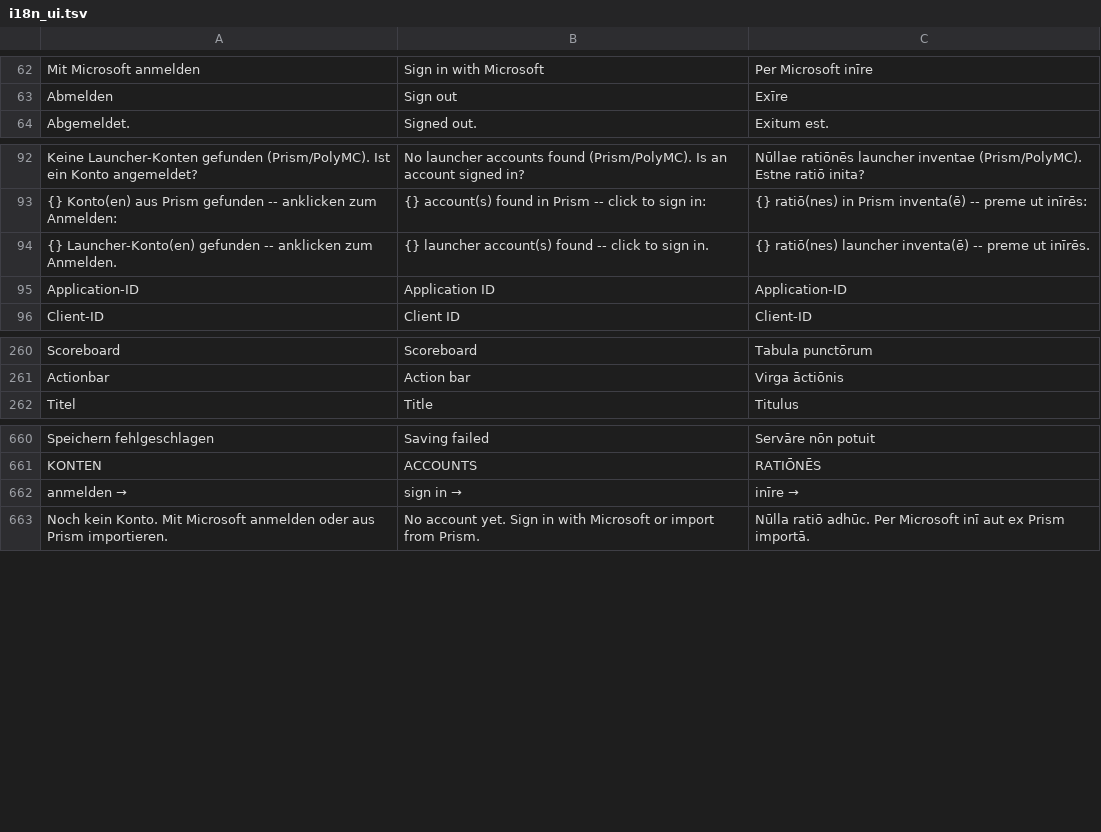
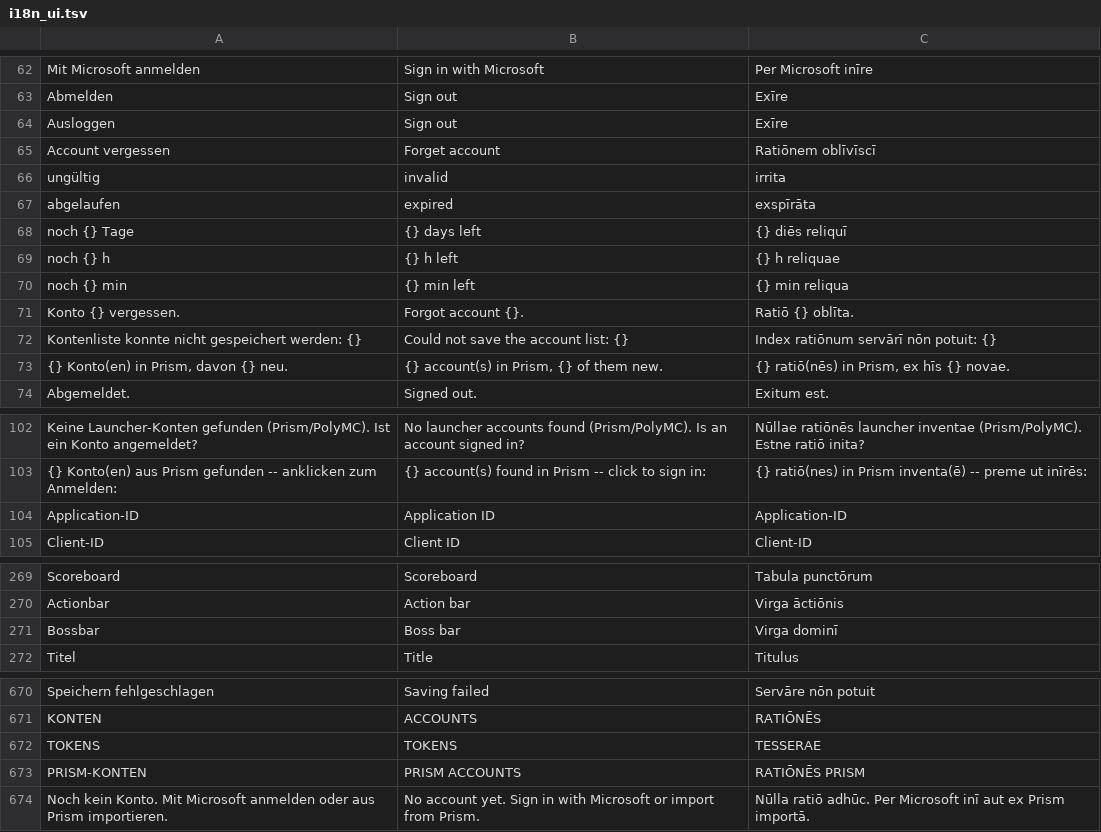
Before and after one commit to DerAntonia/coral-client, a TSV file: crates/app/src/i18n_ui.tsv, drawn as a sheet; only a part is shown, gaps mark what is left out.

```diff
--- a/crates/app/src/i18n_ui.tsv
+++ b/crates/app/src/i18n_ui.tsv
@@ -63,2 +63,12 @@ Mit Microsoft anmelden	Sign in with Microsoft	Per Microsoft inīre
 Abmelden	Sign out	Exīre
+Ausloggen	Sign out	Exīre
+Account vergessen	Forget account	Ratiōnem oblīvīscī
+ungültig	invalid	irrita
+abgelaufen	expired	exspīrāta
+noch {} Tage	{} days left	{} diēs reliquī
+noch {} h	{} h left	{} h reliquae
+noch {} min	{} min left	{} min reliqua
+Konto {} vergessen.	Forgot account {}.	Ratiō {} oblīta.
+Kontenliste konnte nicht gespeichert werden: {}	Could not save the account list: {}	Index ratiōnum servārī nōn potuit: {}
+{} Konto(en) in Prism, davon {} neu.	{} account(s) in Prism, {} of them new.	{} ratiō(nēs) in Prism, ex hīs {} novae.
 Abgemeldet.	Signed out.	Exitum est.
@@ -93,3 +103,2 @@ Keine Launcher-Konten gefunden (Prism/PolyMC). Ist ein Konto angemeldet?	No laun
 {} Konto(en) aus Prism gefunden -- anklicken zum Anmelden:	{} account(s) found in Prism -- click to sign in:	{} ratiō(nes) in Prism inventa(ē) -- preme ut inīrēs:
-{} Launcher-Konto(en) gefunden -- anklicken zum Anmelden.	{} launcher account(s) found -- click to sign in.	{} ratiō(nes) launcher inventa(ē) -- preme ut inīrēs.
 Application-ID	Application ID	Application-ID
@@ -261,2 +270,3 @@ Scoreboard	Scoreboard	Tabula punctōrum
 Actionbar	Action bar	Virga āctiōnis
+Bossbar	Boss bar	Virga dominī
 Titel	Title	Titulus
@@ -661,3 +671,4 @@ Speichern fehlgeschlagen	Saving failed	Servāre nōn potuit
 KONTEN	ACCOUNTS	RATIŌNĒS
-anmelden →	sign in →	inīre →
+TOKENS	TOKENS	TESSERAE
+PRISM-KONTEN	PRISM ACCOUNTS	RATIŌNĒS PRISM
 Noch kein Konto. Mit Microsoft anmelden oder aus Prism importieren.	No account yet. Sign in with Microsoft or import from Prism.	Nūlla ratiō adhūc. Per Microsoft inī aut ex Prism importā.
```
Also changed, not shown: 13 other files.
